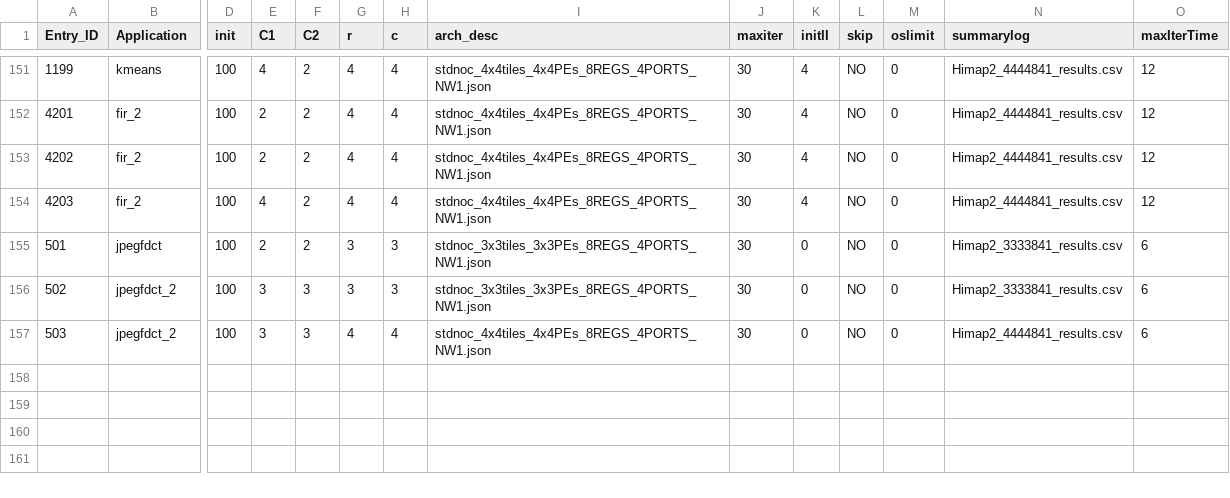
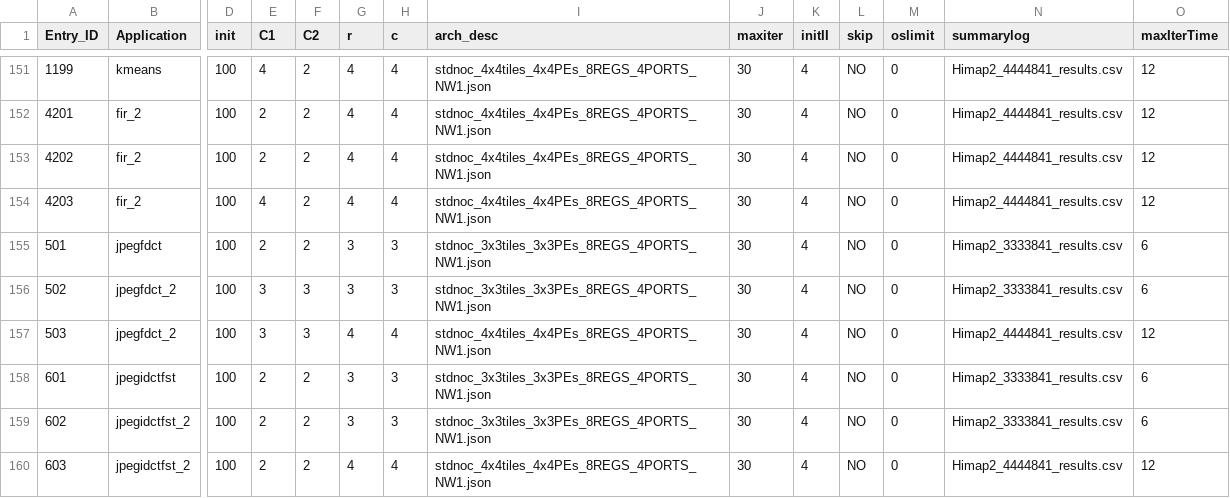
Before and after one commit to Dhananjayadmd/HiMap2_Scripts, a CSV file: himap2_config_v2.csv, drawn as a sheet; only a part is shown, gaps mark what is left out; rows hold the shown columns only; the diff names each change by its address in the sheet, - before the commit and + after, or states it on an @@ line.

Commit message:
adding jpegidctfst scripts

```diff
--- a/himap2_config_v2.csv
+++ b/himap2_config_v2.csv
-K155:K157 (initII): 0
+K155:K157 (initII): 4
-O157 (maxIterTime): 6
+O157 (maxIterTime): 12
+row 158: 601 | jpegidctfst | 100 | 2 | 2 | 3 | 3 | stdnoc_3x3tiles_3x3PEs_8REGS_4PORTS_NW1.json | 30 | 4 | NO | 0 | Himap2_3333841_results.csv | 6
+row 159: 602 | jpegidctfst_2 | 100 | 2 | 2 | 3 | 3 | stdnoc_3x3tiles_3x3PEs_8REGS_4PORTS_NW1.json | 30 | 4 | NO | 0 | Himap2_3333841_results.csv | 6
+row 160: 603 | jpegidctfst_2 | 100 | 2 | 2 | 4 | 4 | stdnoc_4x4tiles_4x4PEs_8REGS_4PORTS_NW1.json | 30 | 4 | NO | 0 | Himap2_4444841_results.csv | 12
```
Also changed, not shown: legacy_config_v2.csv, 2 other files.
